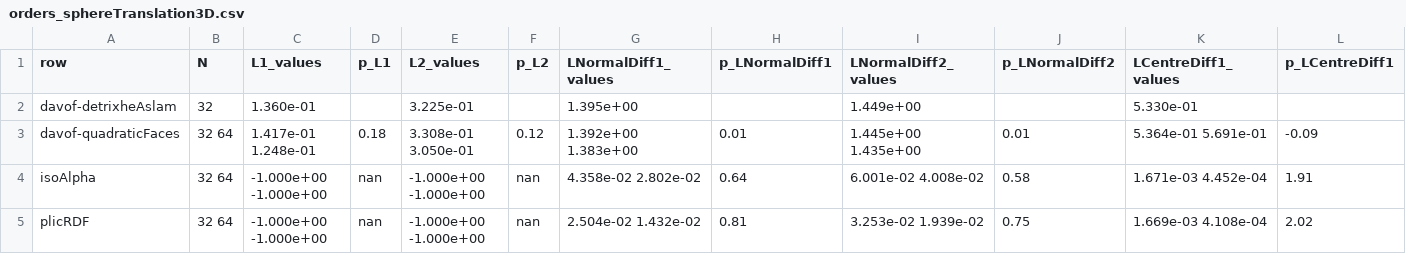
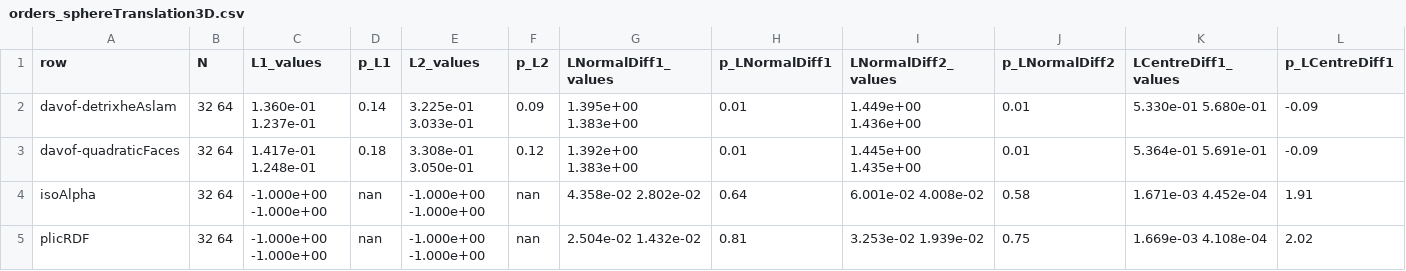
Before and after one commit to tmaric/TwoPhaseFlow, a CSV file: run/benchmark/advection/sphereTranslation3D/orders_sphereTranslation3D.csv, drawn as a sheet; only a part is shown; the diff covers the shown part only; the diff names each change by its address in the sheet, - before the commit and + after, or states it on an @@ line.

```diff
--- a/run/benchmark/advection/sphereTranslation3D/orders_sphereTranslation3D.csv
+++ b/run/benchmark/advection/sphereTranslation3D/orders_sphereTranslation3D.csv
-B2 (N): 32
+B2 (N): 32 64
-C2 (L1_values): 1.360e-01
+C2 (L1_values): 1.360e-01 1.237e-01
-D2 (p_L1): (empty)
+D2 (p_L1): 0.14
-E2 (L2_values): 3.225e-01
+E2 (L2_values): 3.225e-01 3.033e-01
-F2 (p_L2): (empty)
+F2 (p_L2): 0.09
-G2 (LNormalDiff1_values): 1.395e+00
+G2 (LNormalDiff1_values): 1.395e+00 1.383e+00
-H2 (p_LNormalDiff1): (empty)
+H2 (p_LNormalDiff1): 0.01
-I2 (LNormalDiff2_values): 1.449e+00
+I2 (LNormalDiff2_values): 1.449e+00 1.436e+00
-J2 (p_LNormalDiff2): (empty)
+J2 (p_LNormalDiff2): 0.01
-K2 (LCentreDiff1_values): 5.330e-01
+K2 (LCentreDiff1_values): 5.330e-01 5.680e-01
-L2 (p_LCentreDiff1): (empty)
+L2 (p_LCentreDiff1): -0.09
```
Also changed, not shown: 4 edited cells elsewhere in this file, run/benchmark/advection/sphereTranslation3D/results_sphereTranslation3D.csv, 2 other files.
